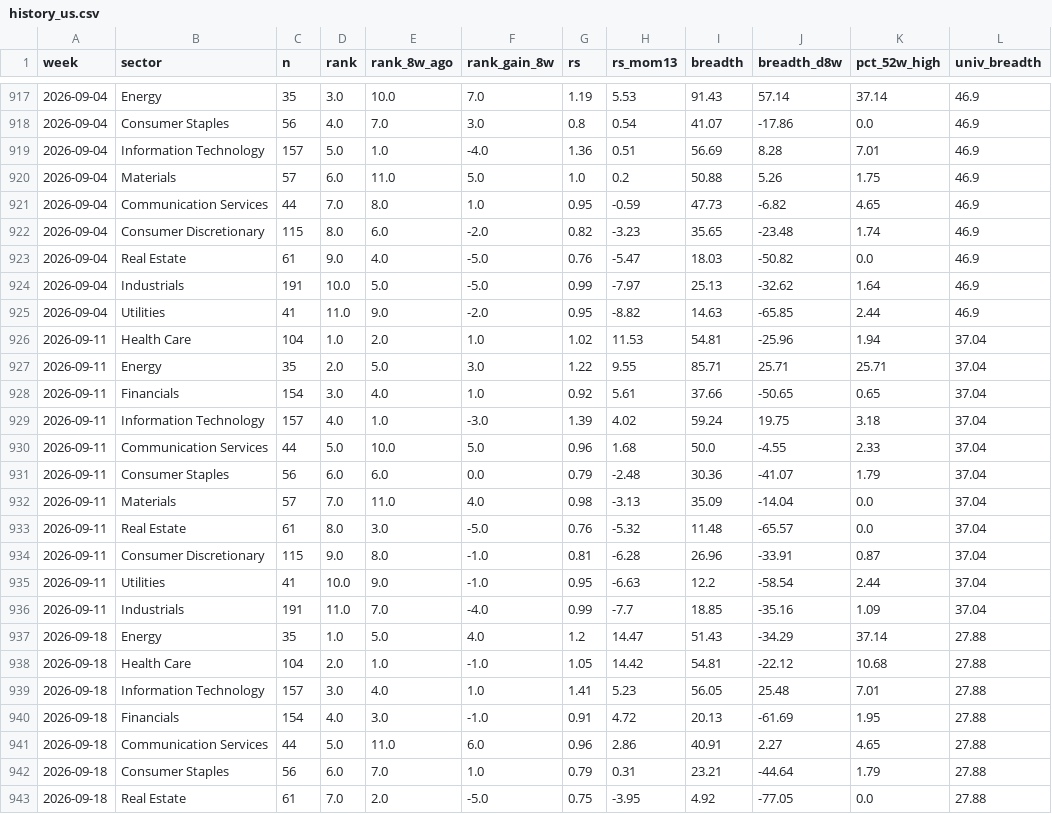
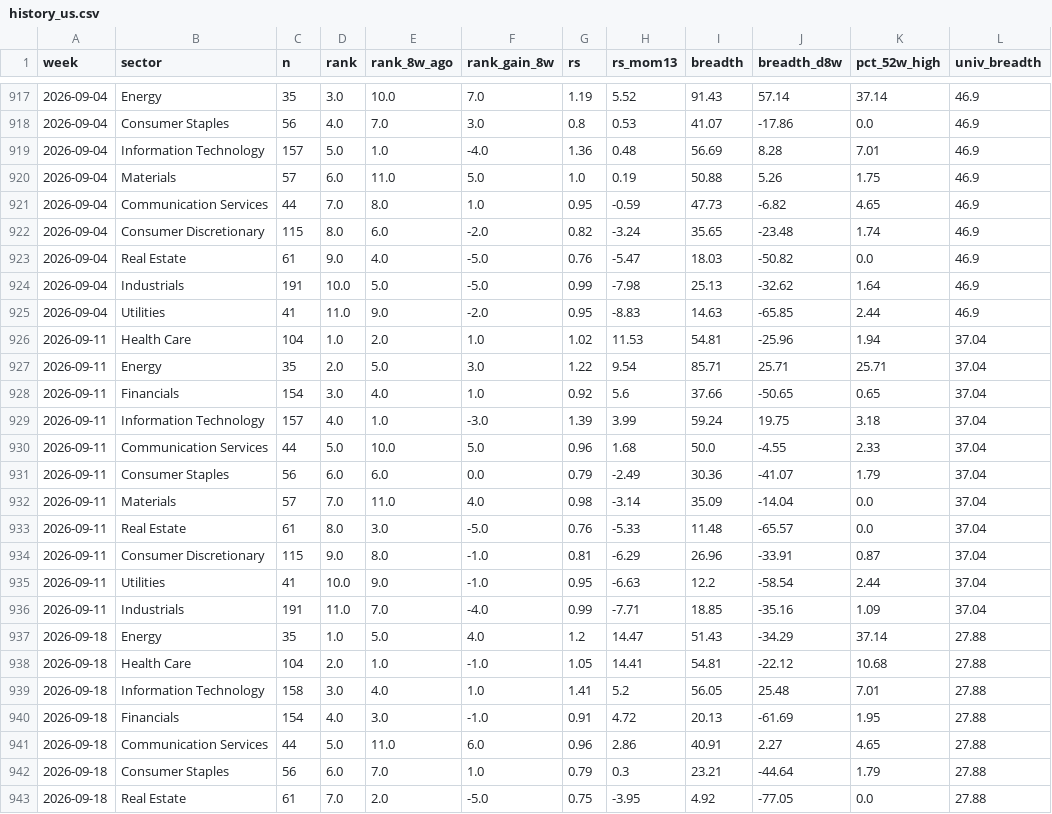
Before and after one commit to BackupBackupFede/ROTATION, a CSV file: history_us.csv, drawn as a sheet; only a part is shown, gaps mark what is left out; the diff covers the shown part only; the diff names each change by its address in the sheet, - before the commit and + after, or states it on an @@ line.

```diff
--- a/history_us.csv
+++ b/history_us.csv
-H917 (rs_mom13): 5.53
+H917 (rs_mom13): 5.52
-H918 (rs_mom13): 0.54
+H918 (rs_mom13): 0.53
-H919 (rs_mom13): 0.51
+H919 (rs_mom13): 0.48
-H920 (rs_mom13): 0.2
+H920 (rs_mom13): 0.19
-H922 (rs_mom13): -3.23
+H922 (rs_mom13): -3.24
-H924 (rs_mom13): -7.97
+H924 (rs_mom13): -7.98
-H925 (rs_mom13): -8.82
+H925 (rs_mom13): -8.83
-H927 (rs_mom13): 9.55
+H927 (rs_mom13): 9.54
-H928 (rs_mom13): 5.61
+H928 (rs_mom13): 5.6
-H929 (rs_mom13): 4.02
+H929 (rs_mom13): 3.99
-H931 (rs_mom13): -2.48
+H931 (rs_mom13): -2.49
-H932 (rs_mom13): -3.13
+H932 (rs_mom13): -3.14
-H933 (rs_mom13): -5.32
+H933 (rs_mom13): -5.33
-H934 (rs_mom13): -6.28
+H934 (rs_mom13): -6.29
-H936 (rs_mom13): -7.7
+H936 (rs_mom13): -7.71
-H938 (rs_mom13): 14.42
+H938 (rs_mom13): 14.41
-C939 (n): 157
+C939 (n): 158
-H939 (rs_mom13): 5.23
+H939 (rs_mom13): 5.2
-H942 (rs_mom13): 0.31
+H942 (rs_mom13): 0.3
```
Also changed, not shown: 62 edited cells elsewhere in this file, history_fr.csv, 2 other files.
